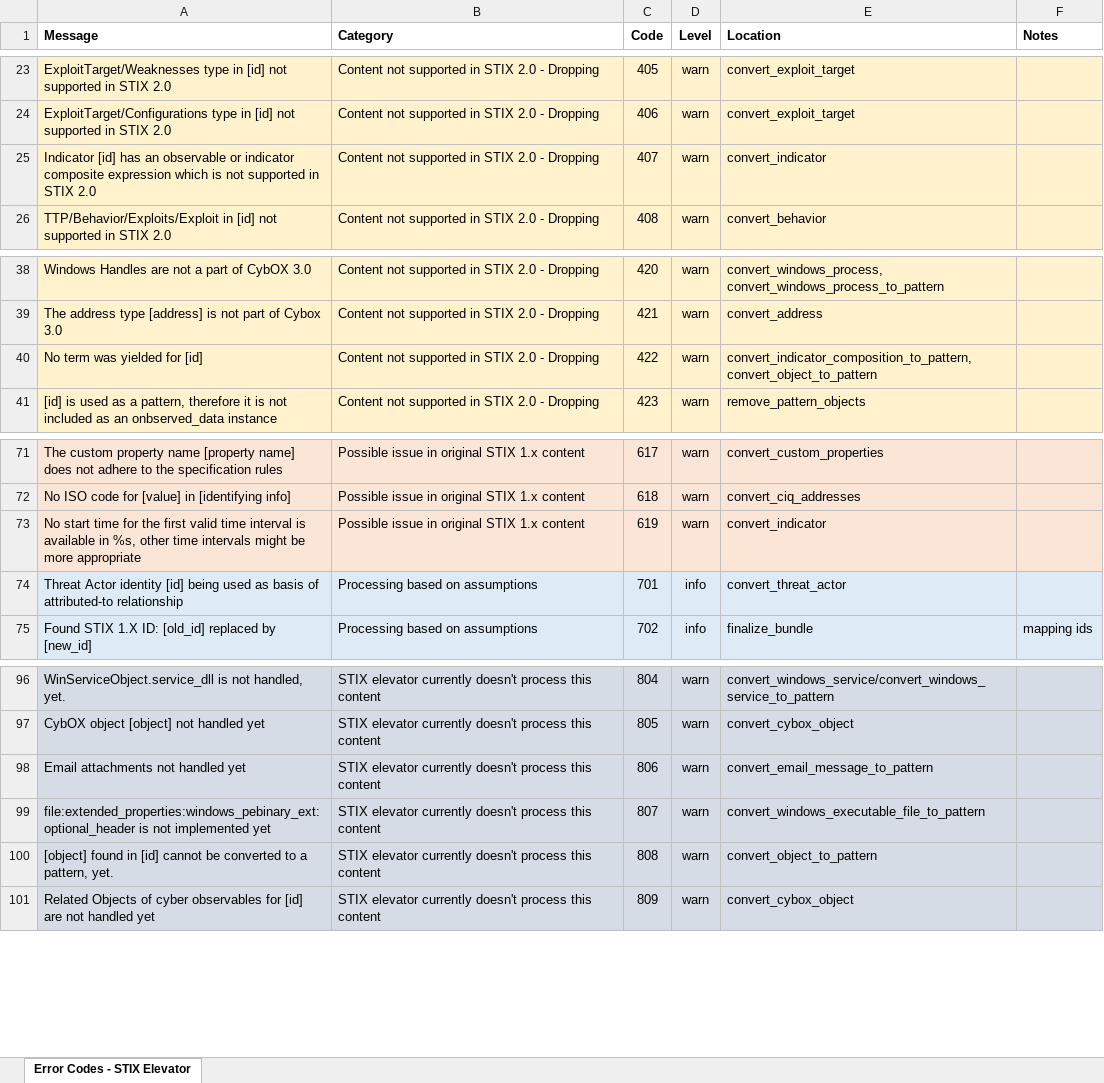
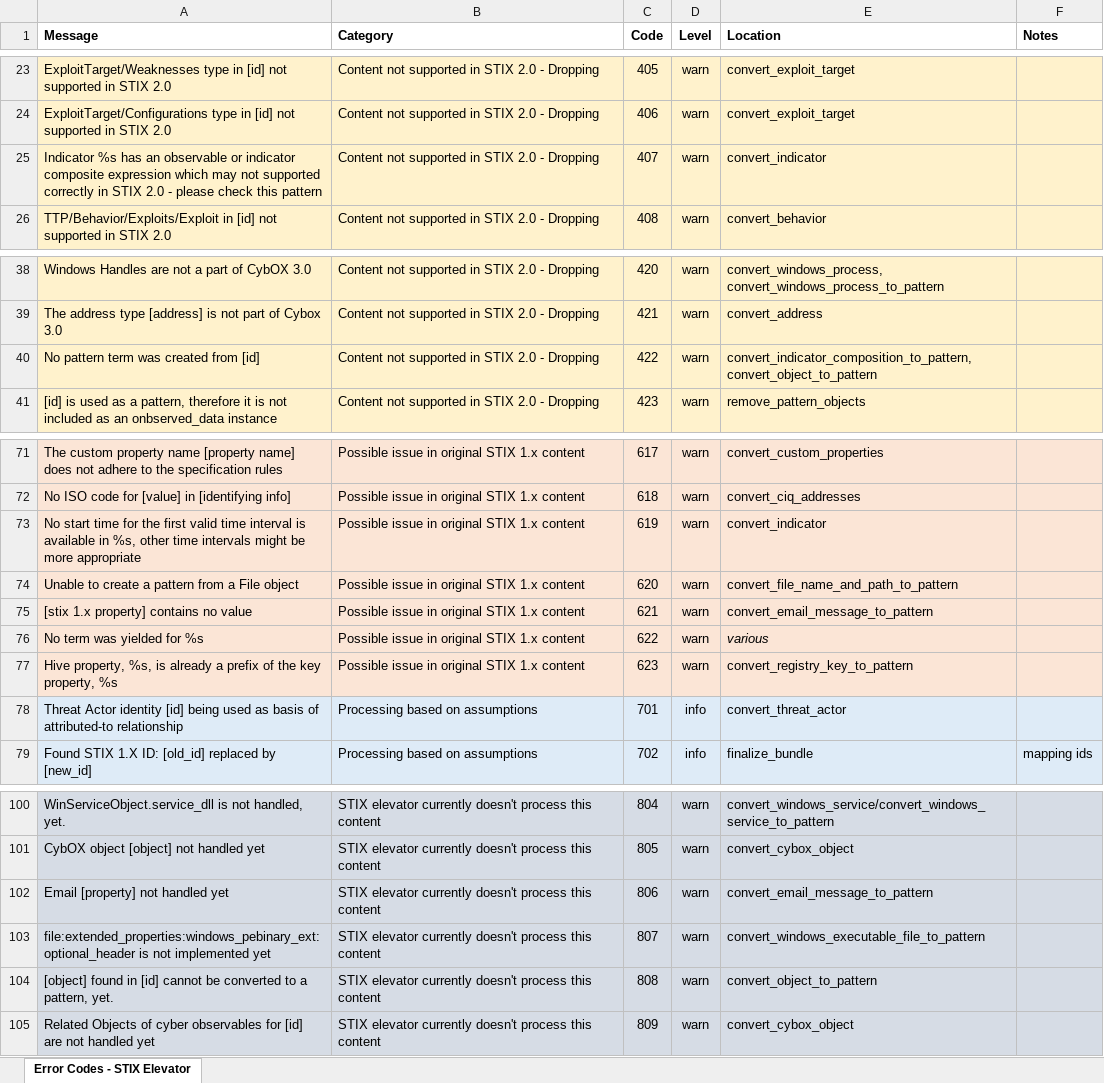
Before and after one commit to oasis-open/cti-stix-elevator, an Excel workbook: elevator_log_messages.xlsx, sheet Error Codes - STIX Elevator, drawn as a sheet; only a part is shown, gaps mark what is left out; values as stored, in another font and other column widths than the file's, no borders; addresses are those after the commit; the diff names each change by its address in the sheet, - before the commit and + after, or states it on an @@ line.

Commit message:
keep track of object id to pattern mapping handle email attachments make sure strings are put into the json, not objects handle email cc and bcc handle related objects in certain cases (email attachments) collapse references into one pattern handle placeholders are rhs of comparison expressions lookup placeholders via object ids handle expressions missing the rhs because the xml element is empty strip whitespace for rhs replace : when . should be used handle None returnbed from add_comparison_expression handle file name extensions handle redundant reg hive and reg key values fix import of stix package depending upon version insure that a message is printed for every relationship which is missing a source or target ref handle cybox relationships make globals in ids.py be local to the file create logger even if no message_log_directory option

```diff
--- a/elevator_log_messages.xlsx (sheet Error Codes - STIX Elevator)
+++ b/elevator_log_messages.xlsx (sheet Error Codes - STIX Elevator)
-A25 (Message): Indicator [id] has an observable or indicator composite expression which is not supported in STIX 2.0
+A25 (Message): Indicator %s has an observable or indicator composite expression which may not supported correctly in STIX 2.0 - please check this pattern
-A40 (Message): No term was yielded for [id]
+A40 (Message): No pattern term was created from [id]
+row 74: Unable to create a pattern from a File object | Possible issue in original STIX 1.x content | 620 | warn | convert_file_name_and_path_to_pattern
+row 75: [stix 1.x property] contains no value | Possible issue in original STIX 1.x content | 621 | warn | convert_email_message_to_pattern
+row 76: No term was yielded for %s | Possible issue in original STIX 1.x content | 622 | warn | various
+row 77: Hive property, %s, is already a prefix of the key property, %s | Possible issue in original STIX 1.x content | 623 | warn | convert_registry_key_to_pattern
-A102 (Message): Email attachments not handled yet
+A102 (Message): Email [property] not handled yet
```
Also changed, not shown: 12 other files.
